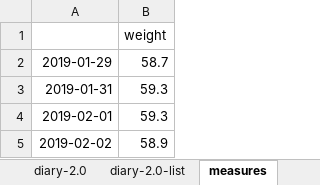
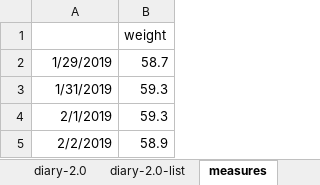
Before and after one commit to YudingZhou/document-2019, an Excel workbook: workout-diary.xlsx, sheet measures, drawn as a sheet; values as stored, in another font and other column widths than the file's, no borders; the diff names each change by its address in the sheet, - before the commit and + after, or states it on an @@ line.

```diff
--- a/workout-diary.xlsx (sheet measures)
+++ b/workout-diary.xlsx (sheet measures)
-A2: 2019-01-29
+A2: 1/29/2019
-A3: 2019-01-31
+A3: 1/31/2019
-A4: 2019-02-01
+A4: 2/1/2019
-A5: 2019-02-02
+A5: 2/2/2019
```
Also changed, not shown: sheet diary-2.0, other sheet tabs.
